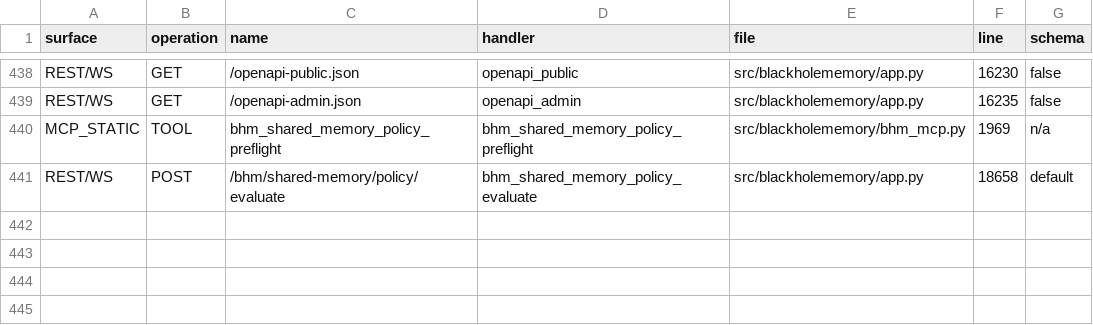
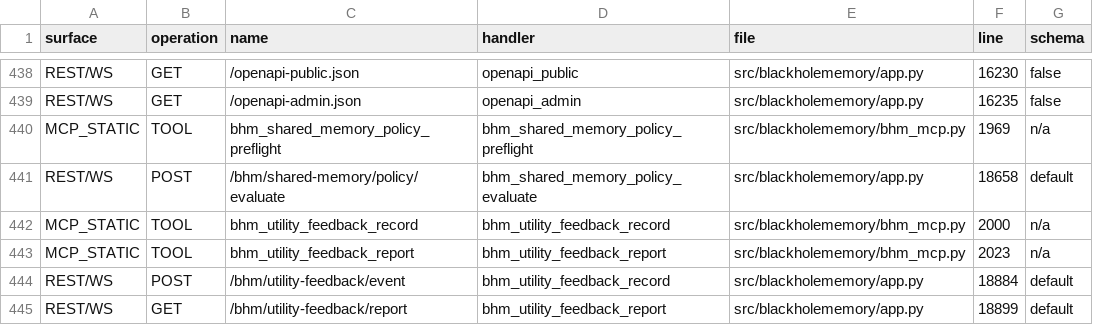
Before and after one commit to Efidripy/BlackHoleMemory, a CSV file: docs/audits/bhm-interface-inventory-2026-07-31.csv, drawn as a sheet; only a part is shown, gaps mark what is left out.

Commit message:
feat(feedback): expose caller-bound utility feedback

```diff
--- a/docs/audits/bhm-interface-inventory-2026-07-31.csv
+++ b/docs/audits/bhm-interface-inventory-2026-07-31.csv
@@ -441 +441,5 @@ MCP_STATIC,TOOL,bhm_shared_memory_policy_preflight,bhm_shared_memory_policy_pref
 REST/WS,POST,/bhm/shared-memory/policy/evaluate,bhm_shared_memory_policy_evaluate,src/blackholememory/app.py,18658,default
+MCP_STATIC,TOOL,bhm_utility_feedback_record,bhm_utility_feedback_record,src/blackholememory/bhm_mcp.py,2000,n/a
+MCP_STATIC,TOOL,bhm_utility_feedback_report,bhm_utility_feedback_report,src/blackholememory/bhm_mcp.py,2023,n/a
+REST/WS,POST,/bhm/utility-feedback/event,bhm_utility_feedback_record,src/blackholememory/app.py,18884,default
+REST/WS,GET,/bhm/utility-feedback/report,bhm_utility_feedback_report,src/blackholememory/app.py,18899,default
```
Also changed, not shown: 11 other files.
